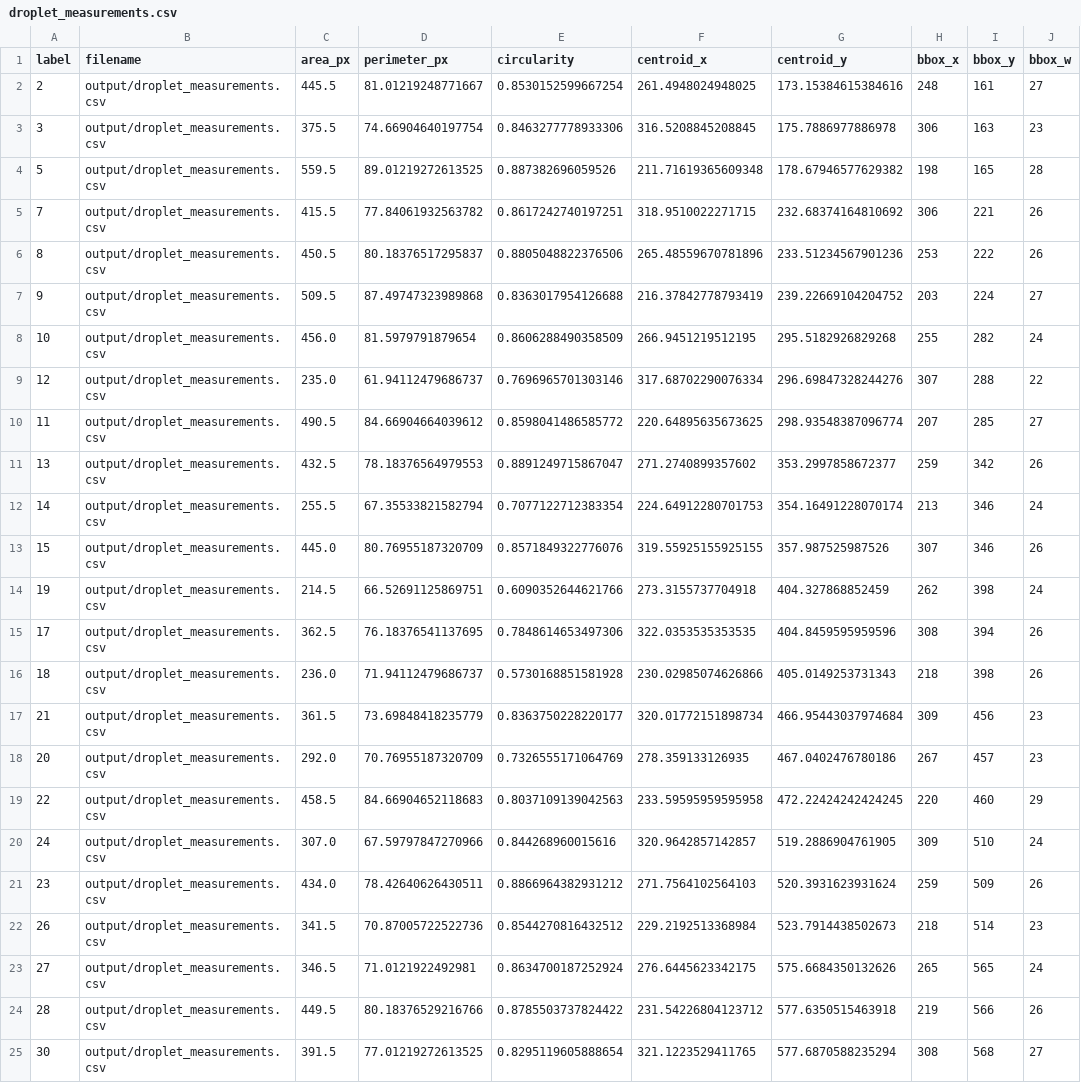
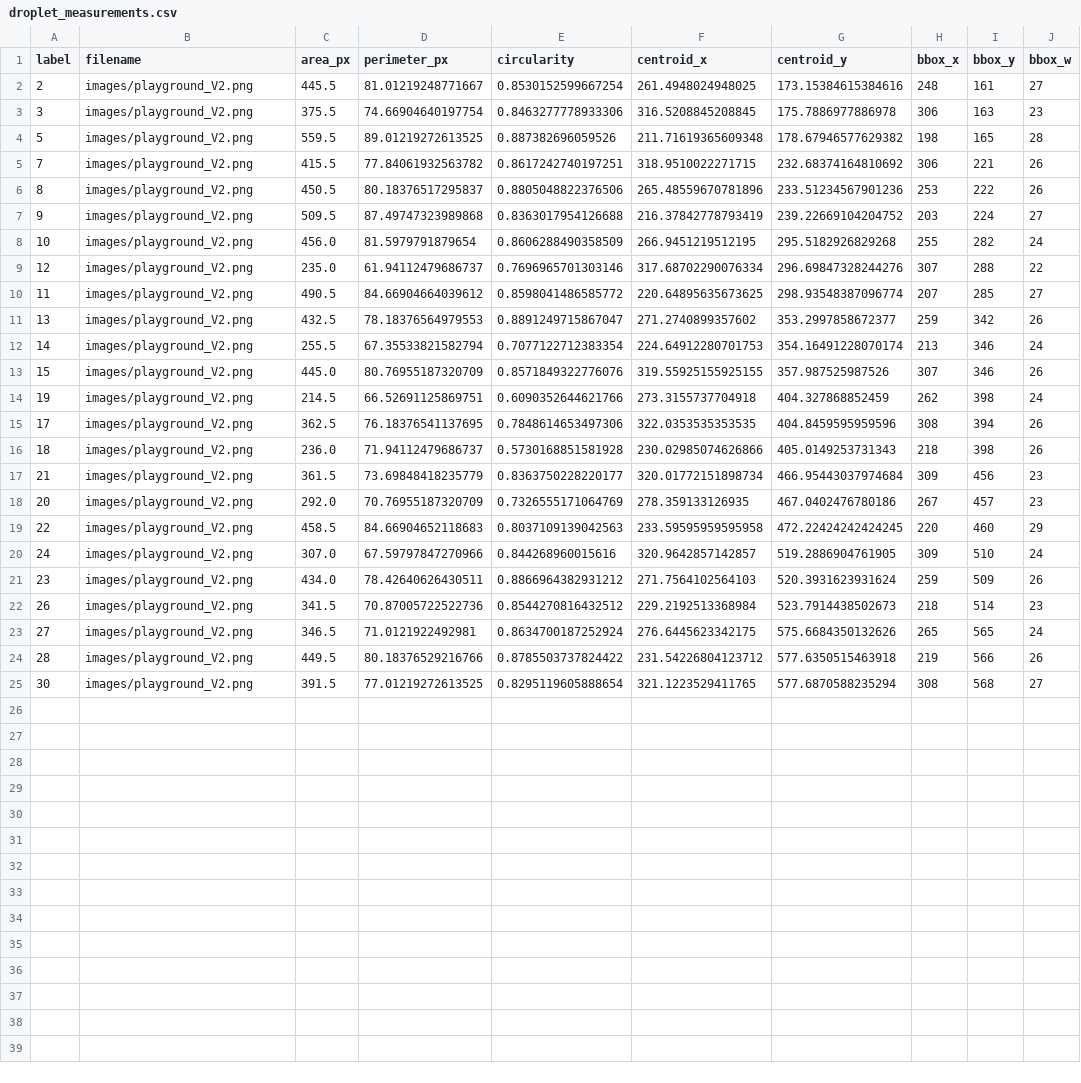
Before and after one commit to tsdobbs/POSE26_droplet_detection, a CSV file: droplet_measurements.csv, drawn as a sheet; only a part is shown; the diff names each change by its address in the sheet, - before the commit and + after, or states it on an @@ line.

Commit message:
Add files via upload

```diff
--- a/droplet_measurements.csv
+++ b/droplet_measurements.csv
-B2:B25 (filename): output/droplet_measurements.csv
+B2:B25 (filename): images/playground_V2.png
```
